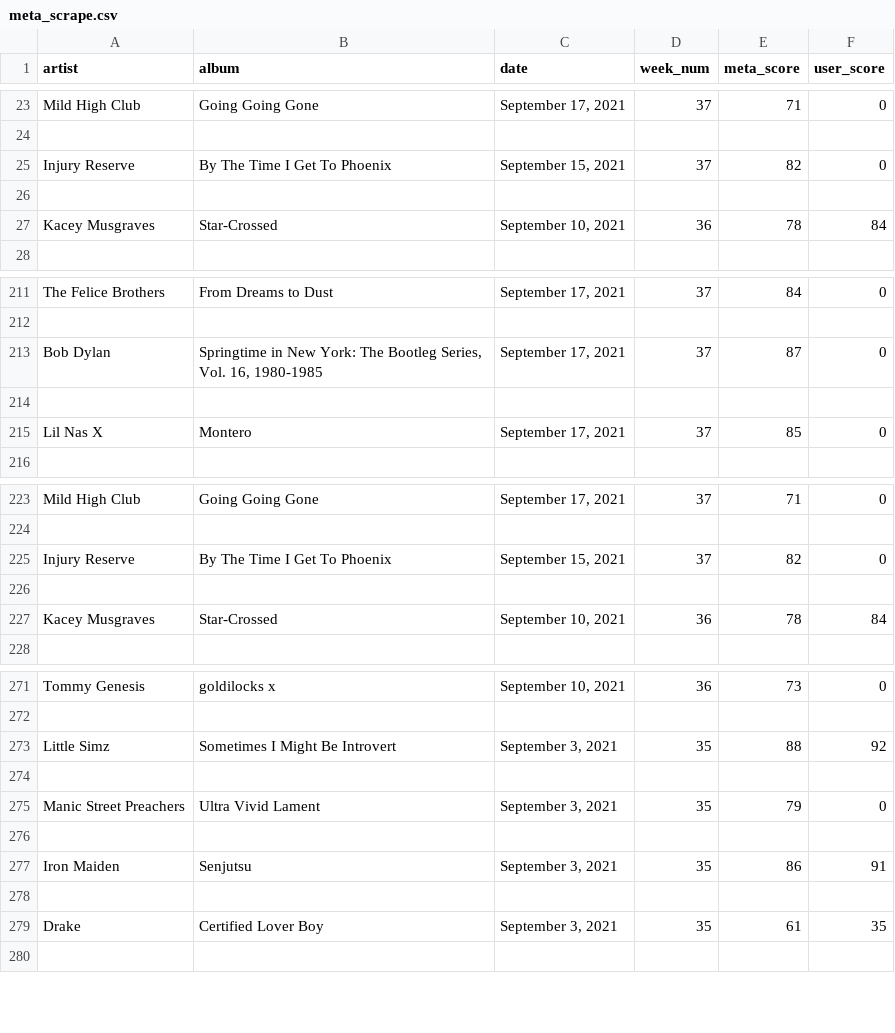
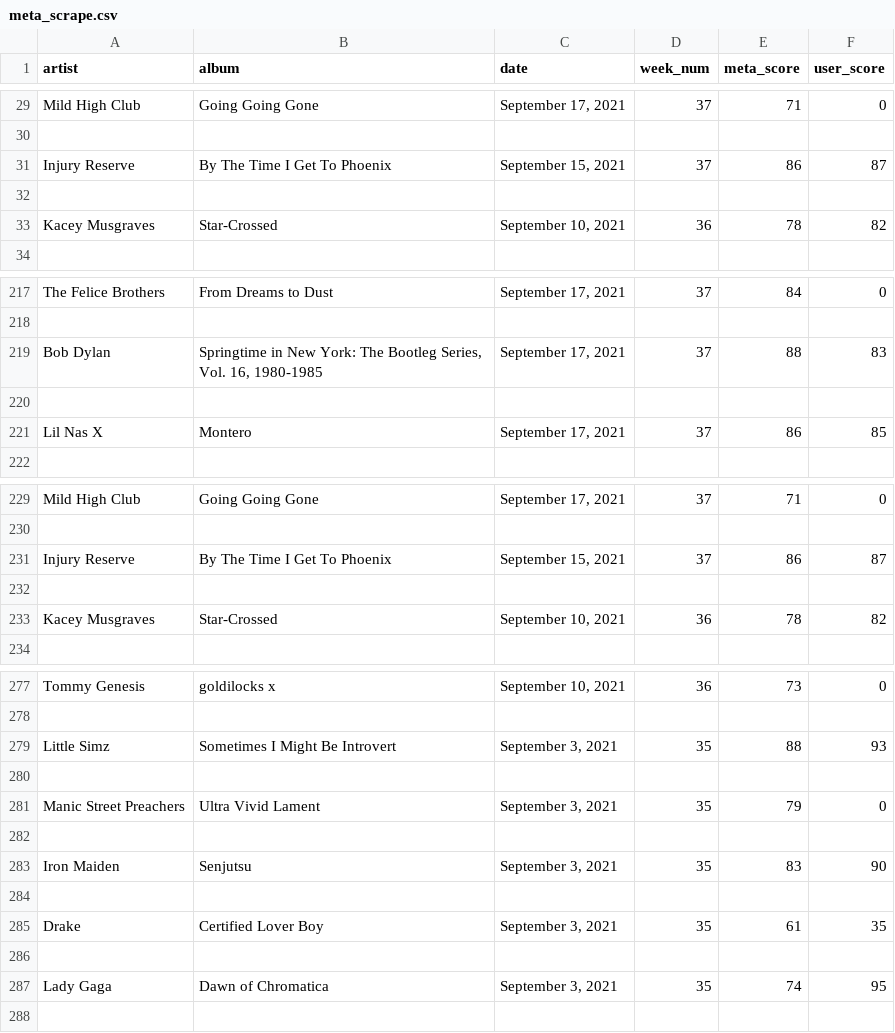
Before and after one commit to dorisep/metaPlaylist, a CSV file: data/meta_scrape.csv, drawn as a sheet; only a part is shown, gaps mark what is left out; the diff covers the shown part only.

```diff
--- a/data/meta_scrape.csv
+++ b/data/meta_scrape.csv
@@ -24,5 +30,5 @@ Mild High Club,Going Going Gone,"September 17, 2021",37,71,0
 
-Injury Reserve,By The Time I Get To Phoenix,"September 15, 2021",37,82,0
+Injury Reserve,By The Time I Get To Phoenix,"September 15, 2021",37,86,87
 
-Kacey Musgraves,Star-Crossed,"September 10, 2021",36,78,84
+Kacey Musgraves,Star-Crossed,"September 10, 2021",36,78,82
 
@@ -212,5 +218,5 @@ The Felice Brothers,From Dreams to Dust,"September 17, 2021",37,84,0
 
-Bob Dylan,"Springtime in New York: The Bootleg Series, Vol. 16, 1980-1985","September 17, 2021",37,87,0
+Bob Dylan,"Springtime in New York: The Bootleg Series, Vol. 16, 1980-1985","September 17, 2021",37,88,83
 
-Lil Nas X,Montero,"September 17, 2021",37,85,0
+Lil Nas X,Montero,"September 17, 2021",37,86,85
 
@@ -224,5 +230,5 @@ Mild High Club,Going Going Gone,"September 17, 2021",37,71,0
 
-Injury Reserve,By The Time I Get To Phoenix,"September 15, 2021",37,82,0
+Injury Reserve,By The Time I Get To Phoenix,"September 15, 2021",37,86,87
 
-Kacey Musgraves,Star-Crossed,"September 10, 2021",36,78,84
+Kacey Musgraves,Star-Crossed,"September 10, 2021",36,78,82
 
@@ -272,3 +278,3 @@ Tommy Genesis,goldilocks x,"September 10, 2021",36,73,0
 
-Little Simz,Sometimes I Might Be Introvert,"September 3, 2021",35,88,92
+Little Simz,Sometimes I Might Be Introvert,"September 3, 2021",35,88,93
 
@@ -276,5 +282,7 @@ Manic Street Preachers,Ultra Vivid Lament,"September 3, 2021",35,79,0
 
-Iron Maiden,Senjutsu,"September 3, 2021",35,86,91
+Iron Maiden,Senjutsu,"September 3, 2021",35,83,90
 
 Drake,Certified Lover Boy,"September 3, 2021",35,61,35
+
+Lady Gaga,Dawn of Chromatica,"September 3, 2021",35,74,95
 
```
Also changed, not shown: 11 added rows, 13 removed rows and 22 edited cells elsewhere in this file, 2 other files.
